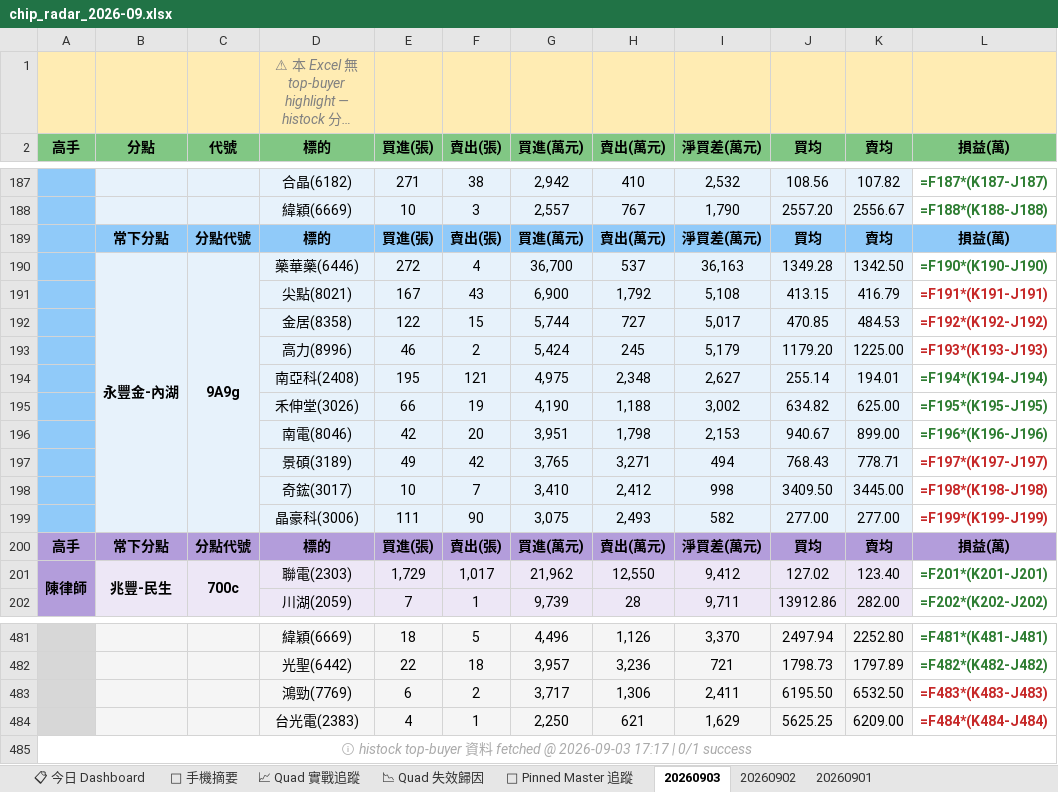
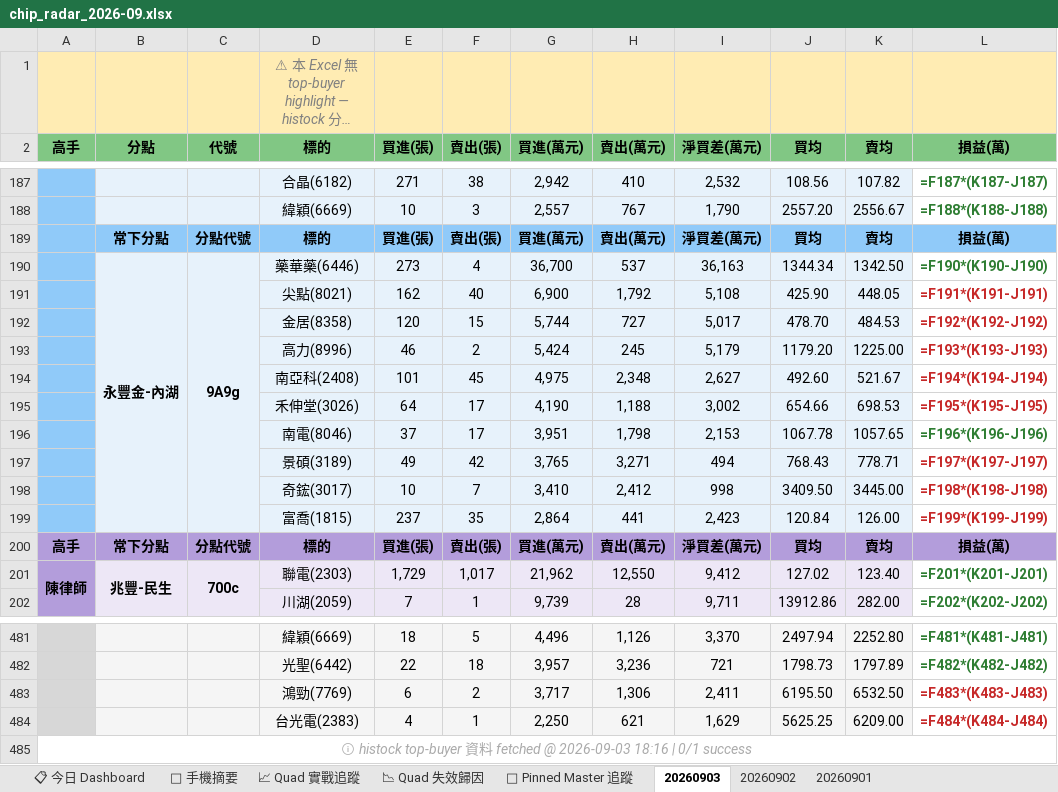
Before and after one commit to EdwardYY1224/CHIP_RADAR_TW, an Excel workbook: data/reports/chip_radar_2026-09.xlsx, sheet 20260903, drawn as a sheet; only a part is shown, gaps mark what is left out; long unchanged cells end in …; values as stored, in another font and other column widths than the file's, no borders; formulas without a stored value are shown as written; removed rows and columns are numbered as before the commit, all else as after; the diff names each change by its address in the sheet, - before the commit and + after, or states it on an @@ line.

```diff
--- a/data/reports/chip_radar_2026-09.xlsx (sheet 20260903)
+++ b/data/reports/chip_radar_2026-09.xlsx (sheet 20260903)
-E190 (買進(張)): 272
+E190 (買進(張)): 273
-J190 (買均): 1349.28
+J190 (買均): 1344.34
-E191 (買進(張)): 167
+E191 (買進(張)): 162
-F191 (賣出(張)): 43
+F191 (賣出(張)): 40
-J191 (買均): 413.15
+J191 (買均): 425.90
-K191 (賣均): 416.79
+K191 (賣均): 448.05
-E192 (買進(張)): 122
+E192 (買進(張)): 120
-J192 (買均): 470.85
+J192 (買均): 478.70
-E194 (買進(張)): 195
+E194 (買進(張)): 101
-F194 (賣出(張)): 121
+F194 (賣出(張)): 45
-J194 (買均): 255.14
+J194 (買均): 492.60
-K194 (賣均): 194.01
+K194 (賣均): 521.67
-L194:L195 text colour: #2E7D32
+L194:L195 text colour: #C62828
-E195 (買進(張)): 66
+E195 (買進(張)): 64
-F195 (賣出(張)): 19
+F195 (賣出(張)): 17
-J195 (買均): 634.82
+J195 (買均): 654.66
-K195 (賣均): 625.00
+K195 (賣均): 698.53
-E196 (買進(張)): 42
+E196 (買進(張)): 37
-F196 (賣出(張)): 20
+F196 (賣出(張)): 17
-J196 (買均): 940.67
+J196 (買均): 1067.78
-K196 (賣均): 899.00
+K196 (賣均): 1057.65
-row 199:  |  |  | 晶豪科(3006) | 111 | 90 | 3,075 | 2,493 | 582 | 277.00 | 277.00 | =F199*(K199-J199)
+row 199:  |  |  | 富喬(1815) | 237 | 35 | 2,864 | 441 | 2,423 | 120.84 | 126.00 | =F199*(K199-J199)
-A485 (高手): …@ 2026-09-03 17:17 | 0/1…
+A485 (高手): …@ 2026-09-03 18:16 | 0/1…
```
Also changed, not shown: sheet 📋 今日 Dashboard, sheet 📱 手機摘要, sheet 📌 Pinned Master 追蹤, data/reports/latest.xlsx, 23 other files.
